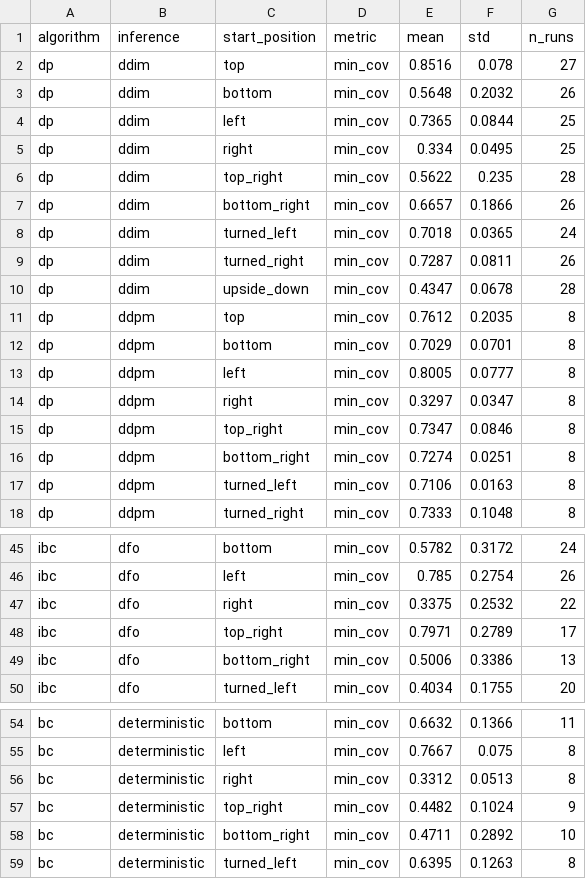
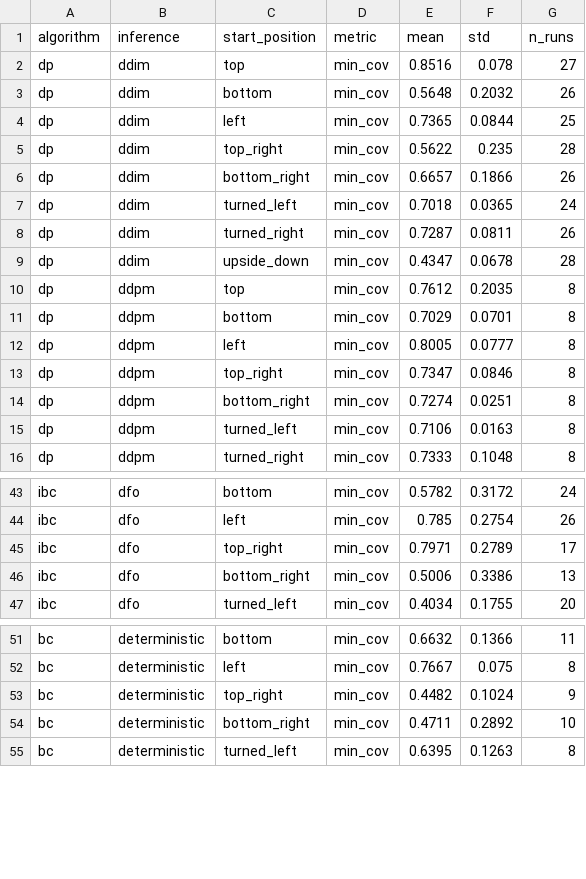
Before and after one commit to HugoAlbertBonet/Q3CIBC, a CSV file: results/pusht/plots/coverage_min_by_position.csv, drawn as a sheet; only a part is shown, gaps mark what is left out.

```diff
--- a/results/pusht/plots/coverage_min_by_position.csv
+++ b/results/pusht/plots/coverage_min_by_position.csv
@@ -4,3 +4,2 @@ dp,ddim,bottom,min_cov,0.5648,0.2032,26
 dp,ddim,left,min_cov,0.7365,0.0844,25
-dp,ddim,right,min_cov,0.334,0.0495,25
 dp,ddim,top_right,min_cov,0.5622,0.235,28
@@ -13,3 +12,2 @@ dp,ddpm,bottom,min_cov,0.7029,0.0701,8
 dp,ddpm,left,min_cov,0.8005,0.0777,8
-dp,ddpm,right,min_cov,0.3297,0.0347,8
 dp,ddpm,top_right,min_cov,0.7347,0.0846,8
@@ -46,3 +44,2 @@ ibc,dfo,bottom,min_cov,0.5782,0.3172,24
 ibc,dfo,left,min_cov,0.785,0.2754,26
-ibc,dfo,right,min_cov,0.3375,0.2532,22
 ibc,dfo,top_right,min_cov,0.7971,0.2789,17
@@ -55,3 +52,2 @@ bc,deterministic,bottom,min_cov,0.6632,0.1366,11
 bc,deterministic,left,min_cov,0.7667,0.075,8
-bc,deterministic,right,min_cov,0.3312,0.0513,8
 bc,deterministic,top_right,min_cov,0.4482,0.1024,9
```
Also changed, not shown: results/pusht/plots/coverage_avg_by_position.csv, results/pusht/plots/coverage_cam1_best_iters.csv, 19 other files.
